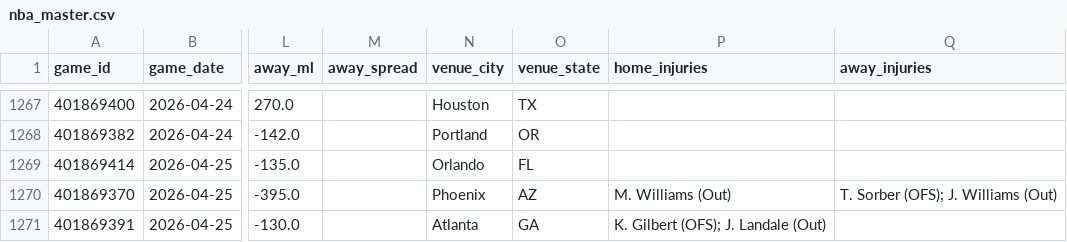
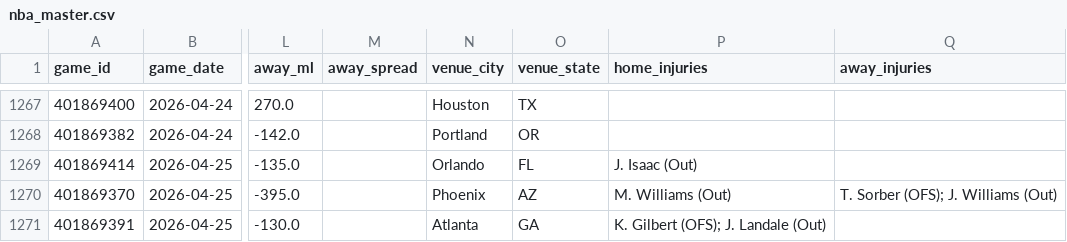
Before and after one commit to oliver-monday/moneyline, a CSV file: nba_master.csv, drawn as a sheet; only a part is shown, gaps mark what is left out; the diff names each change by its address in the sheet, - before the commit and + after, or states it on an @@ line.

```diff
--- a/nba_master.csv
+++ b/nba_master.csv
-P1269 (home_injuries): (empty)
+P1269 (home_injuries): J. Isaac (Out)
```
Also changed, not shown: data/team_game_log.csv, player_dim.csv, 15 other files.
